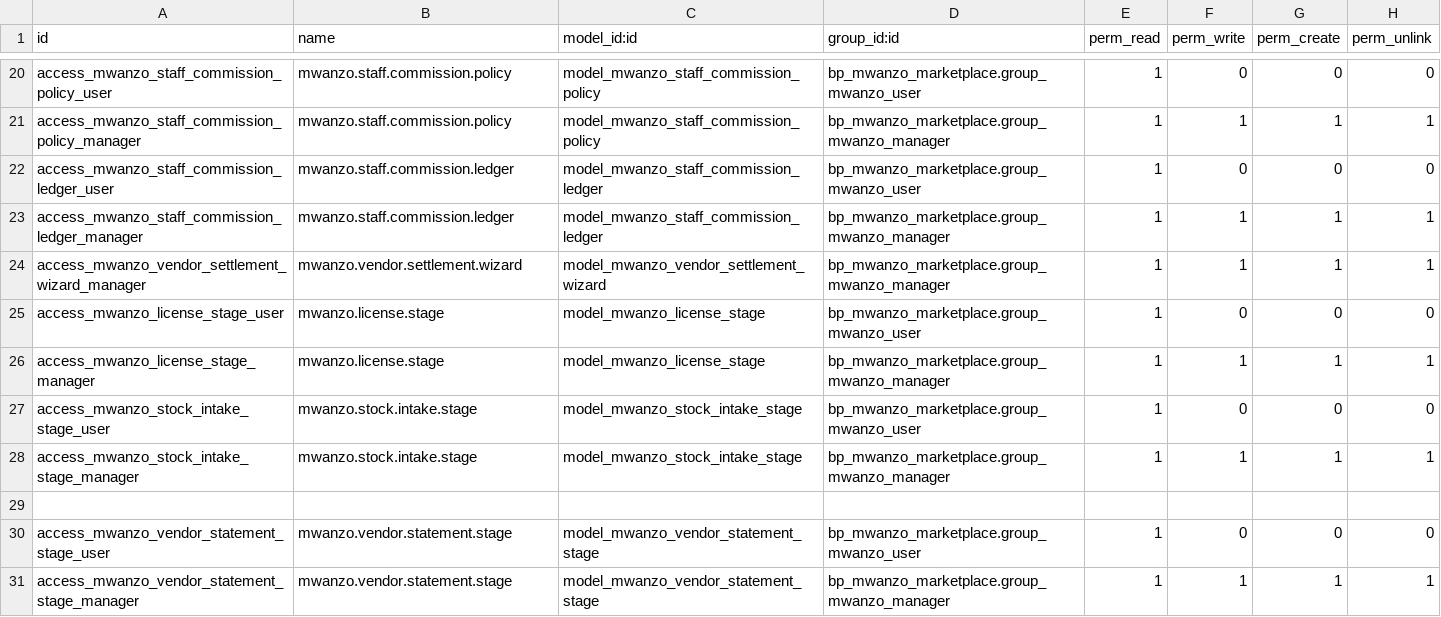
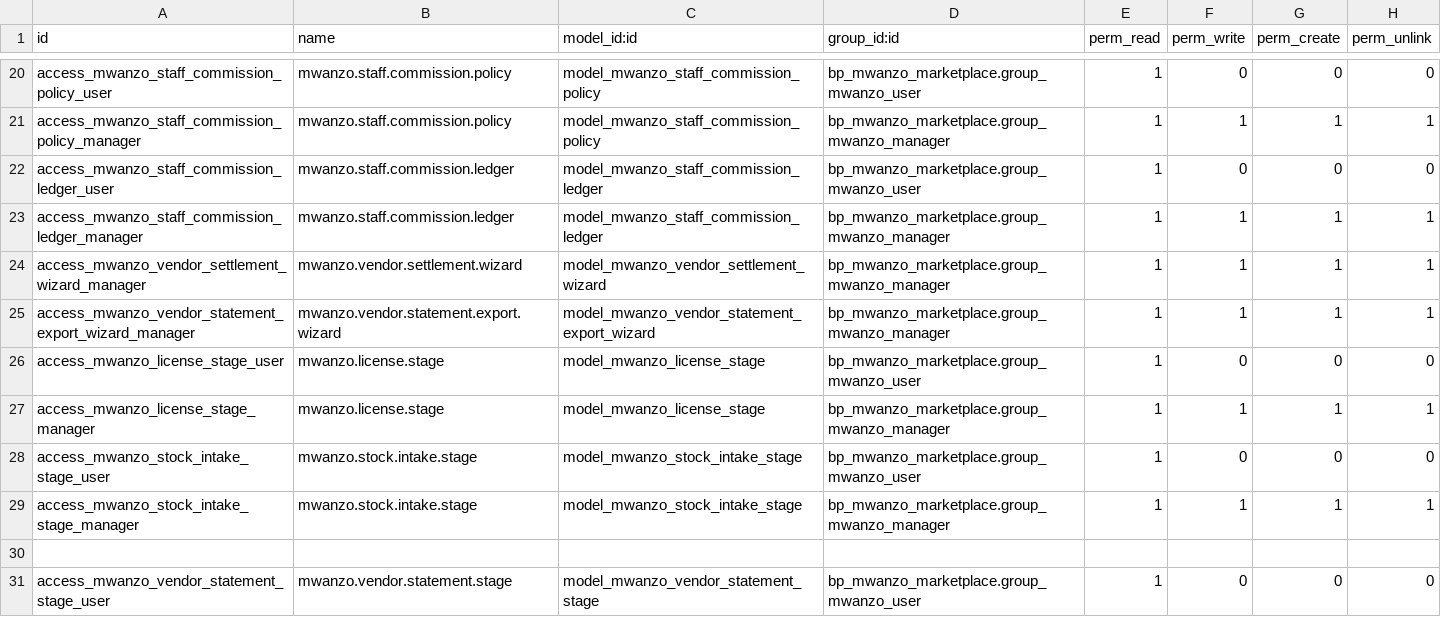
Before and after one commit to Blackpaw-Innovations/bp_mwanzo_marketplace, a CSV file: security/ir.model.access.csv, drawn as a sheet; only a part is shown, gaps mark what is left out; the shorter side is filled out with more unchanged rows; the diff names each change by its address in the sheet, - before the commit and + after, or states it on an @@ line.

Commit message:
Refine vendor statement exports and layout

```diff
--- a/security/ir.model.access.csv
+++ b/security/ir.model.access.csv
+row 25: access_mwanzo_vendor_statement_export_wizard_manager | mwanzo.vendor.statement.export.wizard | model_mwanzo_vendor_statement_export_wizard | bp_mwanzo_marketplace.group_mwanzo_manager | 1 | 1 | 1 | 1
```
Also changed, not shown: 3 other files.
